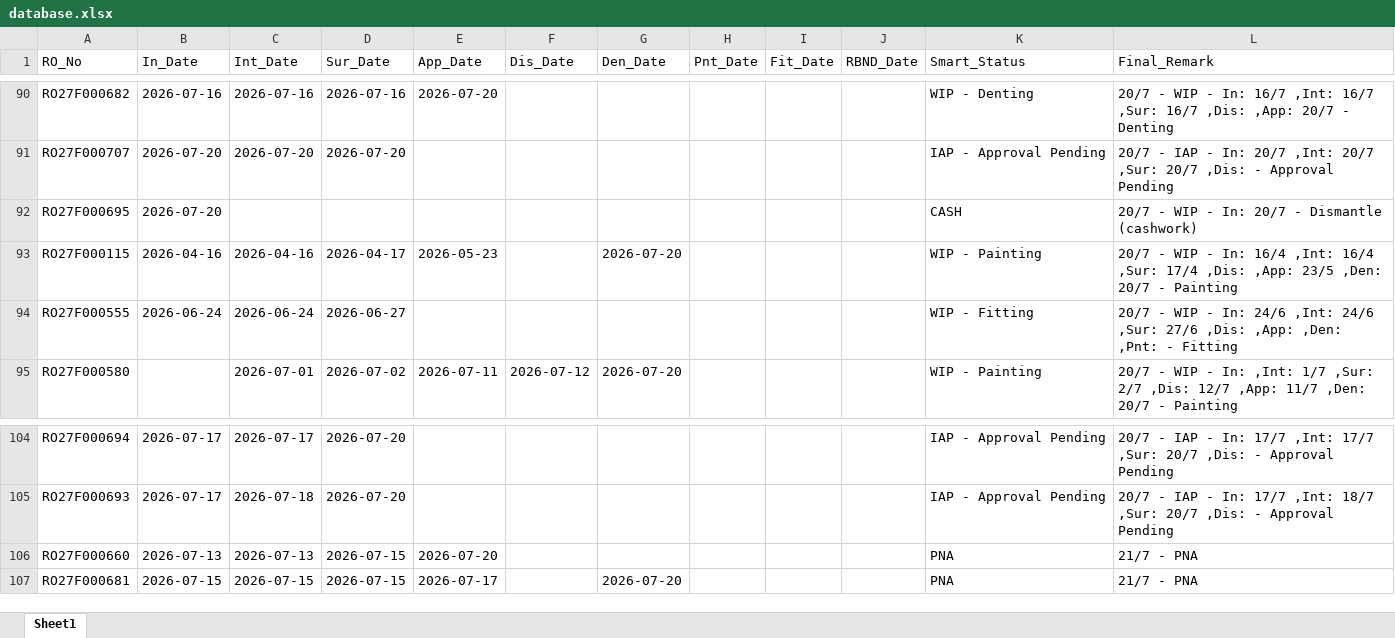
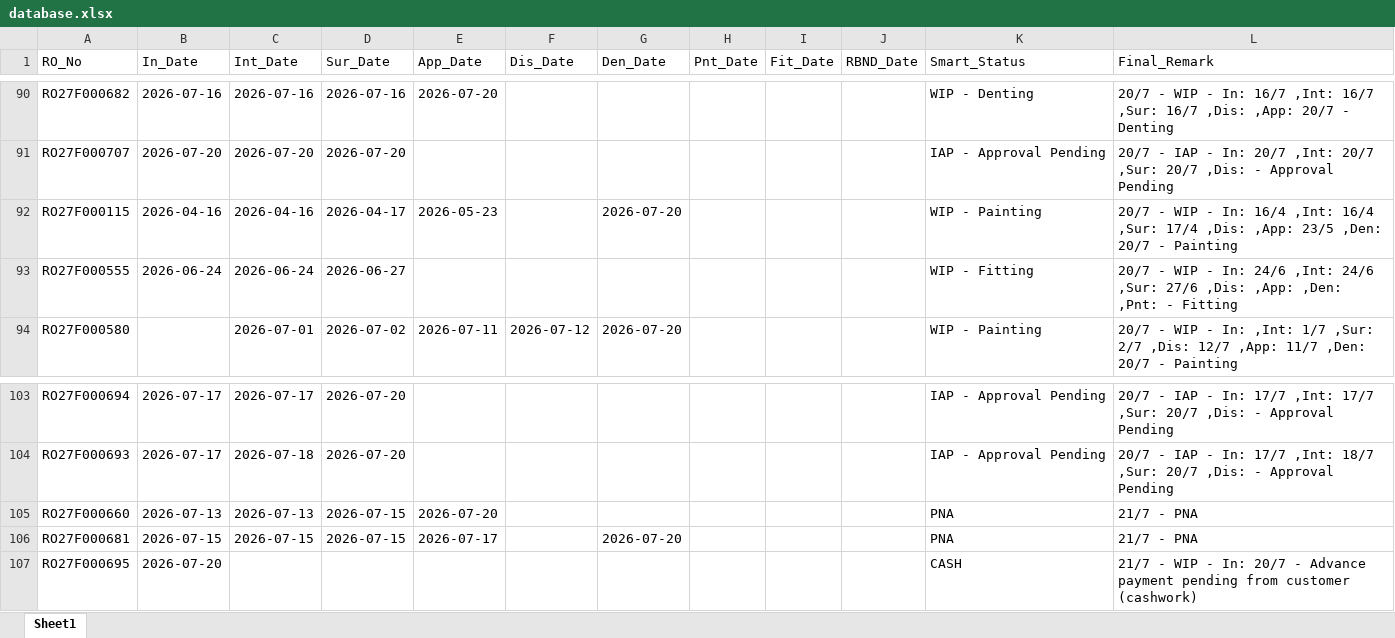
Before and after one commit to mowais05/Remark_update, an Excel workbook: database.xlsx, sheet Sheet1, drawn as a sheet; only a part is shown, gaps mark what is left out; values as stored, in another font and other column widths than the file's, no borders; removed rows and columns are numbered as before the commit, all else as after; the diff names each change by its address in the sheet, - before the commit and + after, or states it on an @@ line.

Commit message:
Update Database

```diff
--- a/database.xlsx (sheet Sheet1)
+++ b/database.xlsx (sheet Sheet1)
-row 92: RO27F000695 | 2026-07-20 |  |  |  |  |  |  |  |  | CASH | 20/7 - WIP - In: 20/7 - Dismantle (cashwork)
+row 107: RO27F000695 | 2026-07-20 |  |  |  |  |  |  |  |  | CASH | 21/7 - WIP - In: 20/7 - Advance payment pending from customer (cashwork)
```
